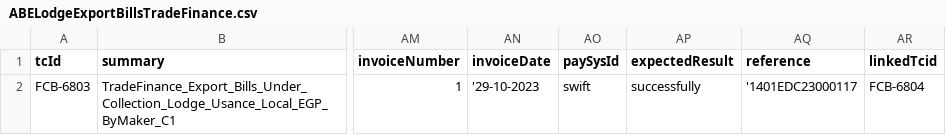
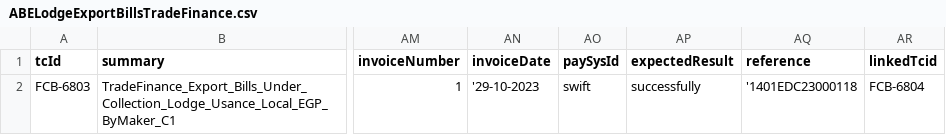
Before and after one commit to tarekelwasseif98/ABE_Selenium, a CSV file: Training/csvFiles/ABELodgeExportBillsTradeFinance.csv, drawn as a sheet; only a part is shown, gaps mark what is left out; the diff names each change by its address in the sheet, - before the commit and + after, or states it on an @@ line.

```diff
--- a/Training/csvFiles/ABELodgeExportBillsTradeFinance.csv
+++ b/Training/csvFiles/ABELodgeExportBillsTradeFinance.csv
-AQ2 (reference): '1401EDC23000117
+AQ2 (reference): '1401EDC23000118
```
Also changed, not shown: 15 other files.
